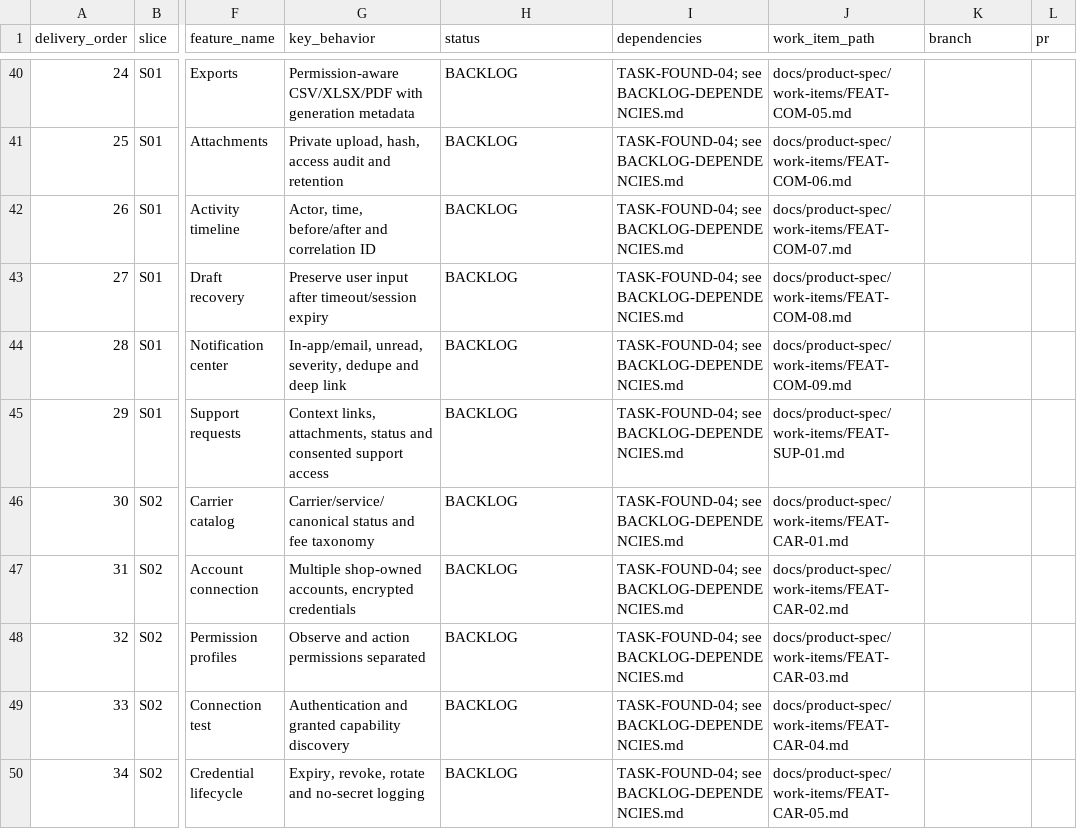
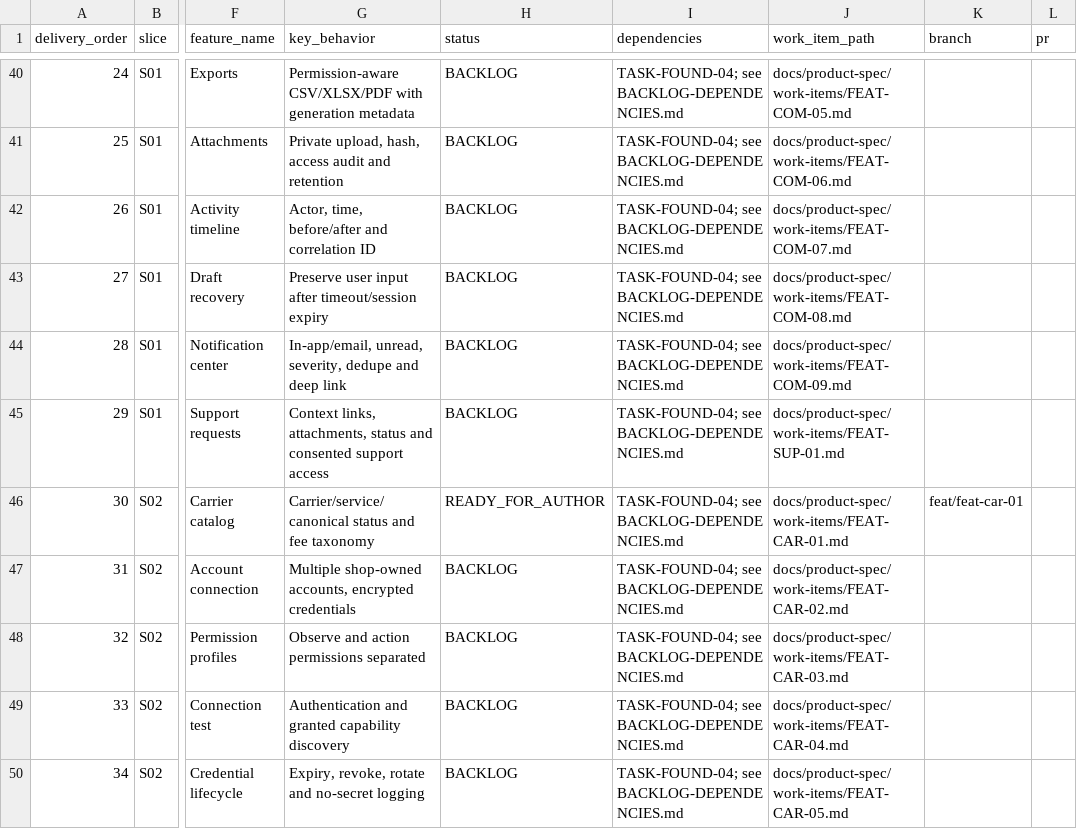
Before and after one commit to vinh05092001/shipde-platform, a CSV file: docs/product-spec/docs/10-ai-collaboration/FEATURE-DELIVERY-REGISTER.csv, drawn as a sheet; only a part is shown, gaps mark what is left out; the diff names each change by its address in the sheet, - before the commit and + after, or states it on an @@ line.

Commit message:
[FEAT-CAR-01] Approve product decisions and finalise Work Item
Record product owner decisions (HUMAN-DECISION-FEAT-CAR-01-2026-10-31) resolving CAR-GAP-01 through CAR-GAP-07:
- Platform-owned read-only reference catalog (CAR-GAP-01)
- Dedicated read-only catalog tab at /settings/carriers (CAR-GAP-02)
- Explicit canonical permission iam:carrier_catalog:read with tenant scoping and admin write audit (CAR-GAP-03)
- Canonical carrier codes GHN, GHTK, VIETTEL_POST, JT with boundary aliases VTP and JT_EXPRESS (CAR-GAP-04)
- Dedicated /api/v1/carrier-catalog REST API with 4 reference schemas and decoupled command vs operational states (CAR-GAP-05)
- Raw provider tracking events and fee keys preserved, unknown status resolves to unmapped (CAR-GAP-06)
- Baseline dataset with official public evidence for GHN/GHTK and confirmation-required flags for VIETTEL_POST/JT (CAR-GAP-07)

Define Slice A (backend/contracts/seed) and Slice B (frontend/UI states/e2e) explicitly.
Update BASELINE-AND-DECISIONS.md, TRACEABILITY.md, FEATURE-DELIVERY-REGISTER.csv, and .oc/pr-body.md.
Set status to READY_FOR_AUTHOR.

```diff
--- a/docs/product-spec/docs/10-ai-collaboration/FEATURE-DELIVERY-REGISTER.csv
+++ b/docs/product-spec/docs/10-ai-collaboration/FEATURE-DELIVERY-REGISTER.csv
-H46 (status): BACKLOG
+H46 (status): READY_FOR_AUTHOR
-K46 (branch): (empty)
+K46 (branch): feat/feat-car-01
```
Also changed, not shown: 3 other files.
